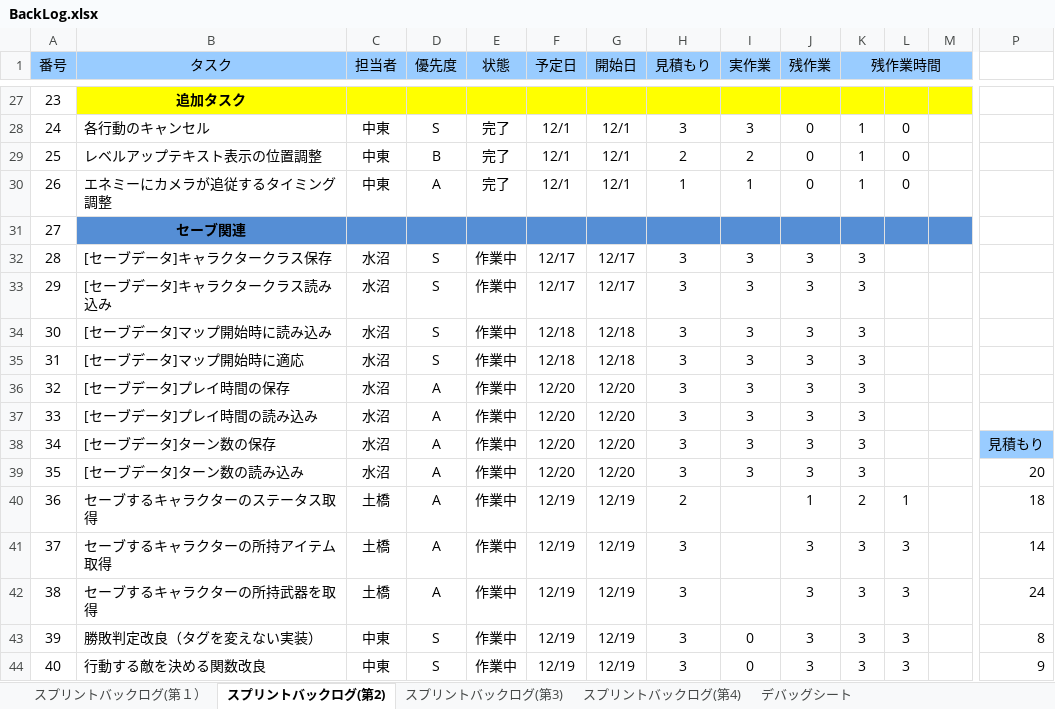
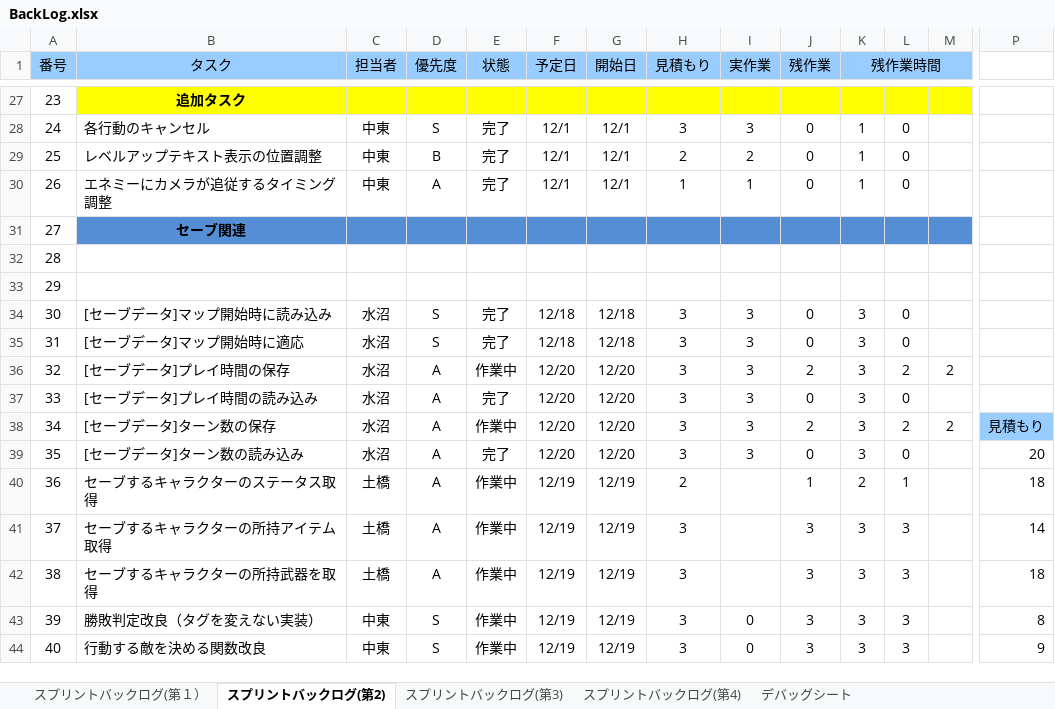
Before and after one commit to TaigaMizunuma/FreewheelExciter, an Excel workbook: Godlibrary/BackLog.xlsx, sheet スプリントバックログ(第2), drawn as a sheet; only a part is shown, gaps mark what is left out; values as stored, in another font and other column widths than the file's, no borders; charts and pictures and conditional formats not drawn; the diff covers the shown part only; the diff names each change by its address in the sheet, - before the commit and + after, or states it on an @@ line.

Commit message:
自分の修正

```diff
--- a/Godlibrary/BackLog.xlsx (sheet スプリントバックログ(第2))
+++ b/Godlibrary/BackLog.xlsx (sheet スプリントバックログ(第2))
-B32 (タスク): [セーブデータ]キャラクタークラス保存
+B32 (タスク): (empty)
-C32:C33 (担当者): 水沼
+C32:C33 (担当者): (empty)
-D32:D33 (優先度): S
+D32:D33 (優先度): (empty)
-E32:E33 (状態): 作業中
+E32:E33 (状態): (empty)
-F32:F33 (予定日): 12/17
+F32:F33 (予定日): (empty)
-G32:G33 (開始日): 12/17
+G32:G33 (開始日): (empty)
-H32:H33 (見積もり): 3
+H32:H33 (見積もり): (empty)
-I32:I33 (実作業): 3
+I32:I33 (実作業): (empty)
-J32:J33 (残作業): 3
+J32:J33 (残作業): (empty)
-K32:K33 (残作業時間): 3
+K32:K33 (残作業時間): (empty)
-B33 (タスク): [セーブデータ]キャラクタークラス読み込み
+B33 (タスク): (empty)
-E34:E35 (状態): 作業中
+E34:E35 (状態): 完了
-J34:J35 (残作業): 3
+J34:J35 (残作業): 0
-L34:L35: (empty)
+L34:L35: 0
-J36 (残作業): 3
+J36 (残作業): 2
-L36: (empty)
+L36: 2
-M36: (empty)
+M36: 2
-E37 (状態): 作業中
+E37 (状態): 完了
-J37 (残作業): 3
+J37 (残作業): 0
-L37: (empty)
+L37: 0
-J38 (残作業): 3
+J38 (残作業): 2
-L38: (empty)
+L38: 2
-M38: (empty)
+M38: 2
-E39 (状態): 作業中
+E39 (状態): 完了
-J39 (残作業): 3
+J39 (残作業): 0
-L39: (empty)
+L39: 0
-P42: 24
+P42: 18
```
Also changed, not shown: 2 added rows, 2 removed rows and 3 edited cells elsewhere in this sheet, charts or pictures.
